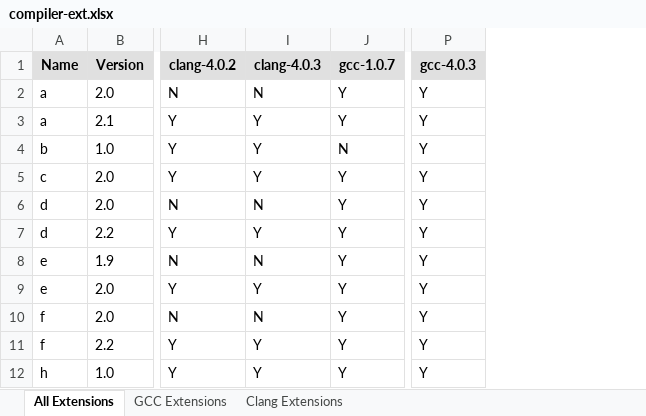
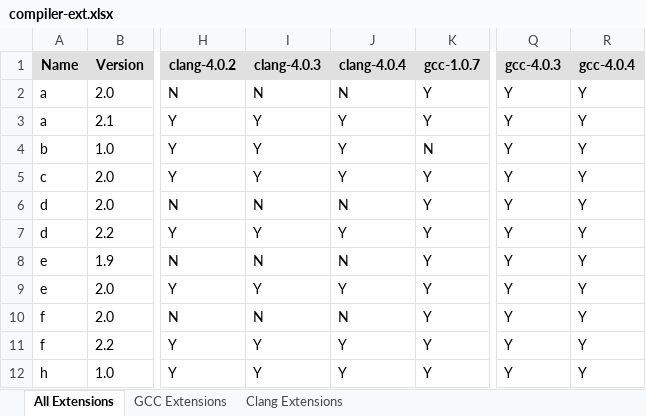
Before and after one commit to sifive/gen-compiler-extension, an Excel workbook: compiler-ext.xlsx, sheet All Extensions, drawn as a sheet; only a part is shown, gaps mark what is left out; values as stored, in another font and other column widths than the file's, no borders; conditional formats not drawn; the diff names each change by its address in the sheet, - before the commit and + after, or states it on an @@ line.

Commit message:
Add toolchain 4.0.4 extension list and mcpu list

```diff
--- a/compiler-ext.xlsx (sheet All Extensions)
+++ b/compiler-ext.xlsx (sheet All Extensions)
+column J (clang-4.0.4), rows 2-12: N | Y | Y | Y | N | Y | N | Y | N | Y | Y
+column R (gcc-4.0.4), rows 2-12: all Y
```
Also changed, not shown: sheet Clang Extensions, sheet GCC Extensions, mcpu_lists/compiler-mcpu.xlsx, 10 other files.
